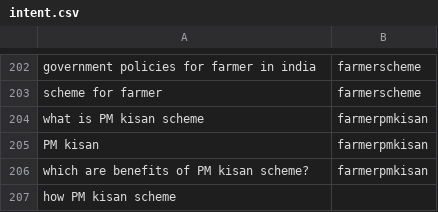
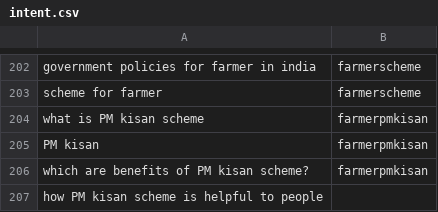
Before and after one commit to reflectstars/NLP-ANN-Agriculture-Chatbot, a CSV file: datasets/intent.csv, drawn as a sheet; only a part is shown, gaps mark what is left out.

```diff
--- a/datasets/intent.csv
+++ b/datasets/intent.csv
@@ -206,2 +206,2 @@ PM kisan ,farmerpmkisan
 which are benefits of PM kisan scheme?,farmerpmkisan
-how PM kisan scheme
+how PM kisan scheme is helpful to people
```
